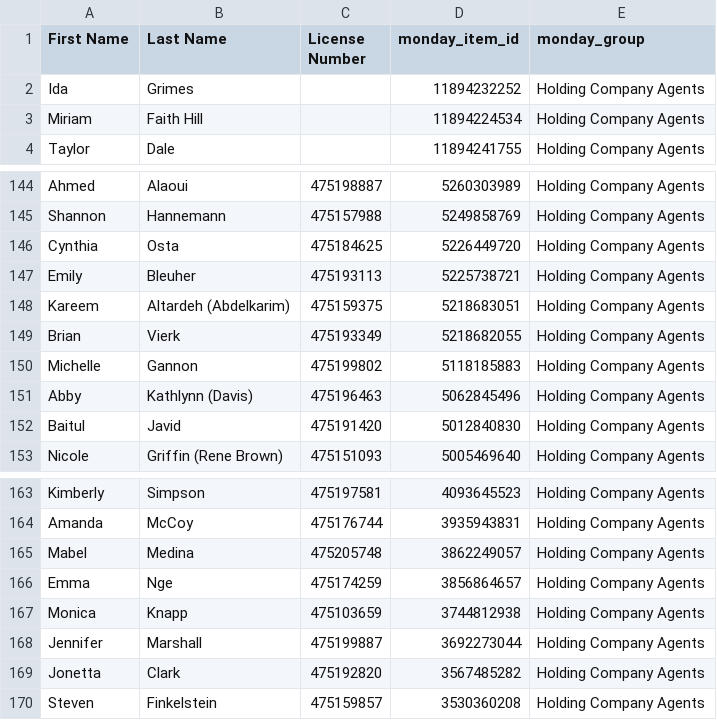
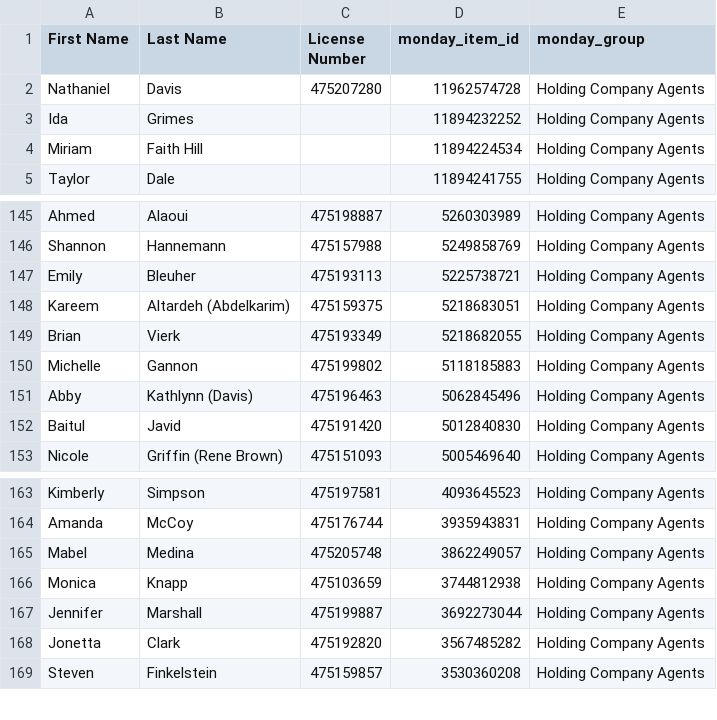
Before and after one commit to delfinparis/hc-agent-renewal-project, a CSV file: agents_need_renewal.csv, drawn as a sheet; only a part is shown, gaps mark what is left out; removed rows and columns are numbered as before the commit, all else as after; the diff names each change by its address in the sheet, - before the commit and + after, or states it on an @@ line.

```diff
--- a/agents_need_renewal.csv
+++ b/agents_need_renewal.csv
+row 2: Nathaniel | Davis | 475207280 | 11962574728 | Holding Company Agents
-row 146: Cynthia | Osta | 475184625 | 5226449720 | Holding Company Agents
-row 166: Emma | Nge | 475174259 | 3856864657 | Holding Company Agents
```
Also changed, not shown: 1 other file.
